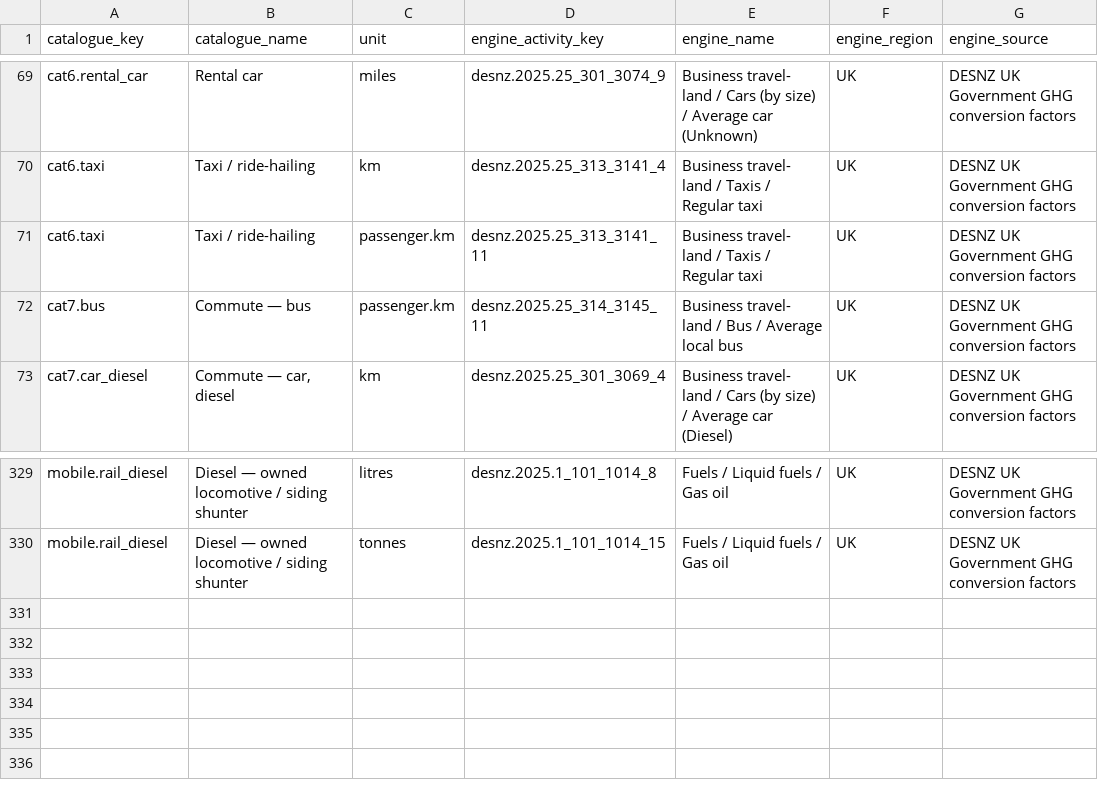
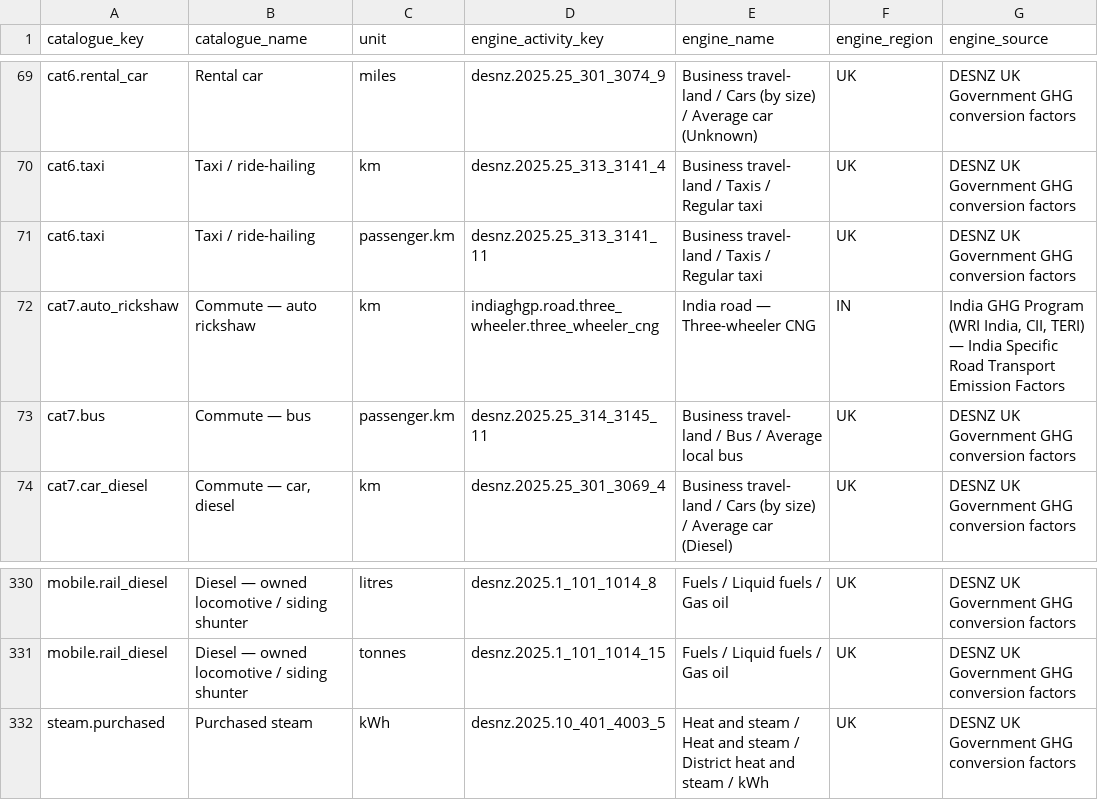
Before and after one commit to aravindjk03/invty-ghg-portal, a CSV file: data/catalogue_engine_map.csv, drawn as a sheet; only a part is shown, gaps mark what is left out; the diff names each change by its address in the sheet, - before the commit and + after, or states it on an @@ line.

```diff
--- a/data/catalogue_engine_map.csv
+++ b/data/catalogue_engine_map.csv
+row 72: cat7.auto_rickshaw | Commute — auto rickshaw | km | indiaghgp.road.three_wheeler.three_wheeler_cng | India road — Three-wheeler CNG | IN | India GHG Program (WRI India, CII, TERI) — India Specific Road Transport Emission Factors
+row 332: steam.purchased | Purchased steam | kWh | desnz.2025.10_401_4003_5 | Heat and steam / Heat and steam / District heat and steam / kWh | UK | DESNZ UK Government GHG conversion factors
```
Also changed, not shown: data/emission_source_catalogue.csv, frontend/src/data/emission_source_catalogue.csv, 25 other files.
